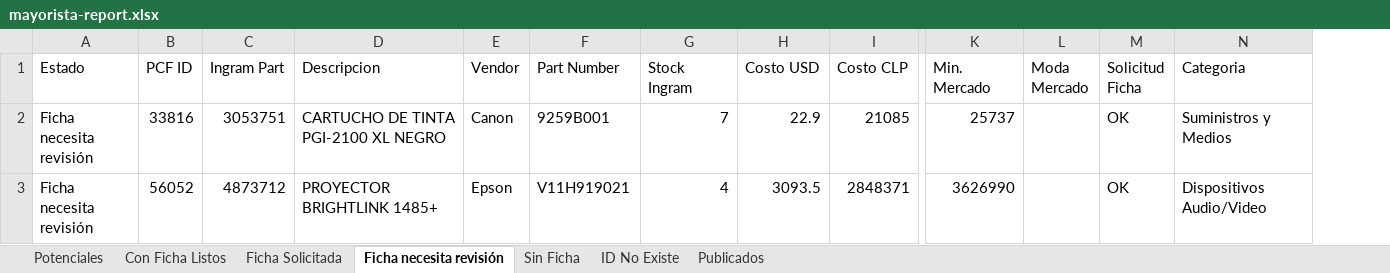
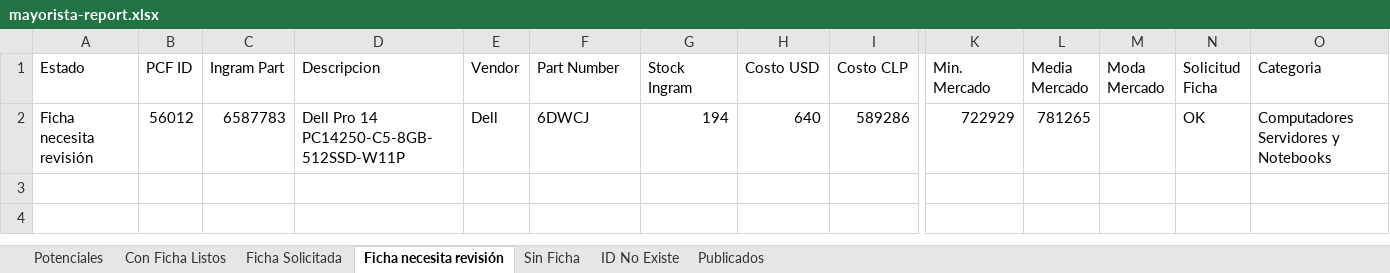
Before and after one commit to aincatoni/pcfactory-monitor-mayoristas, an Excel workbook: mayorista-report.xlsx, sheet Ficha necesita revisión, drawn as a sheet; only a part is shown, gaps mark what is left out; values as stored, in another font and other column widths than the file's, no borders; removed rows and columns are numbered as before the commit, all else as after; rows hold the shown columns only; the diff names each change by its address in the sheet, - before the commit and + after, or states it on an @@ line.

```diff
--- a/mayorista-report.xlsx (sheet Ficha necesita revisión)
+++ b/mayorista-report.xlsx (sheet Ficha necesita revisión)
+column L (Media Mercado), empty
-row 2: Ficha necesita revisión | 33816 | 3053751 | CARTUCHO DE TINTA PGI-2100 XL NEGRO | Canon | 9259B001 | 7 | 22.9 | 21085 | 25737 |  | OK | Suministros y Medios
-row 3: Ficha necesita revisión | 56052 | 4873712 | PROYECTOR BRIGHTLINK 1485+ | Epson | V11H919021 | 4 | 3093.5 | 2848371 | 3626990 |  | OK | Dispositivos Audio/Video
+row 2: Ficha necesita revisión | 56012 | 6587783 | Dell Pro 14 PC14250-C5-8GB-512SSD-W11P | Dell | 6DWCJ | 194 | 640 | 589286 | 722929 | 781265 |  | OK | Computadores Servidores y Notebooks
```
Also changed, not shown: sheet Potenciales, sheet Publicados, sheet Con Ficha Listos, sheet ID No Existe, sheet Ficha Solicitada, sheet Sin Ficha, 2 other files.
